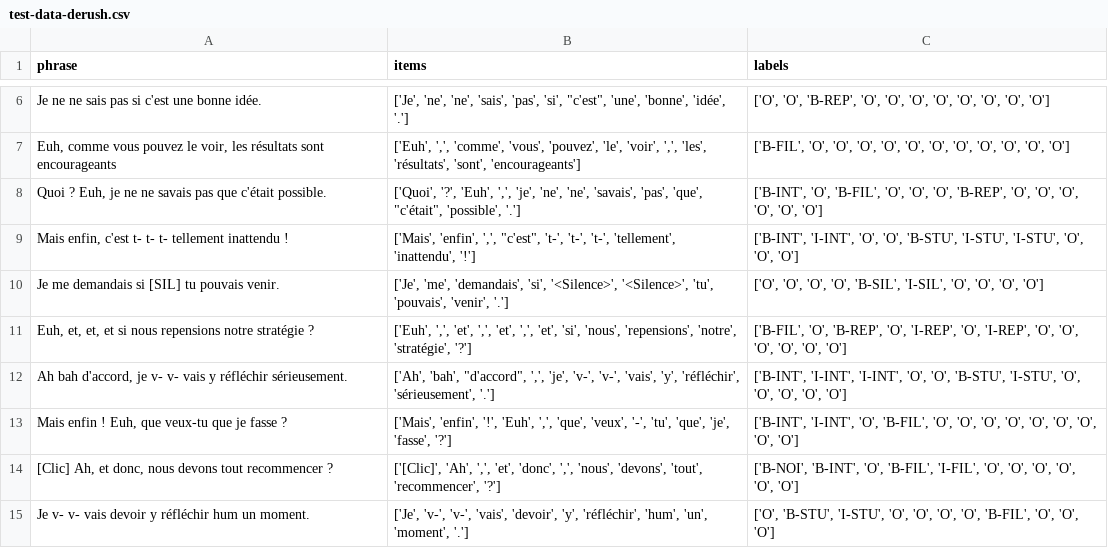
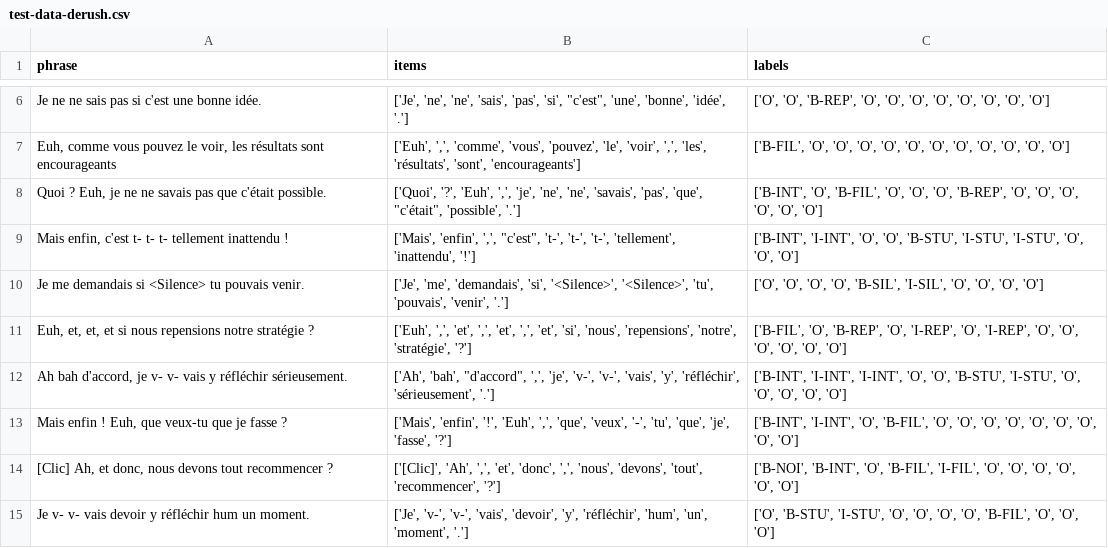
Before and after one commit to clap-esp/clap-ai-core, a CSV file: data/test-data-derush.csv, drawn as a sheet; only a part is shown, gaps mark what is left out.

```diff
--- a/data/test-data-derush.csv
+++ b/data/test-data-derush.csv
@@ -9,3 +9,3 @@ phrase,items,labels
 "Mais enfin, c'est t- t- t- tellement inattendu !","['Mais', 'enfin', ',', ""c'est"", 't-', 't-', 't-', 'tellement', 'inattendu', '!']","['B-INT', 'I-INT', 'O', 'O', 'B-STU', 'I-STU', 'I-STU', 'O', 'O', 'O']"
-"Je me demandais si [SIL] tu pouvais venir.","['Je', 'me', 'demandais', 'si', '<Silence>', '<Silence>', 'tu', 'pouvais', 'venir', '.']","['O', 'O', 'O', 'O', 'B-SIL', 'I-SIL', 'O', 'O', 'O', 'O']"
+"Je me demandais si <Silence> tu pouvais venir.","['Je', 'me', 'demandais', 'si', '<Silence>', '<Silence>', 'tu', 'pouvais', 'venir', '.']","['O', 'O', 'O', 'O', 'B-SIL', 'I-SIL', 'O', 'O', 'O', 'O']"
 "Euh, et, et, et si nous repensions notre stratégie ?","['Euh', ',', 'et', ',', 'et', ',', 'et', 'si', 'nous', 'repensions', 'notre', 'stratégie', '?']","['B-FIL', 'O', 'B-REP', 'O', 'I-REP', 'O', 'I-REP', 'O', 'O', 'O', 'O', 'O', 'O']"
```
Also changed, not shown: data/train-data-derush.csv, 5 other files.
